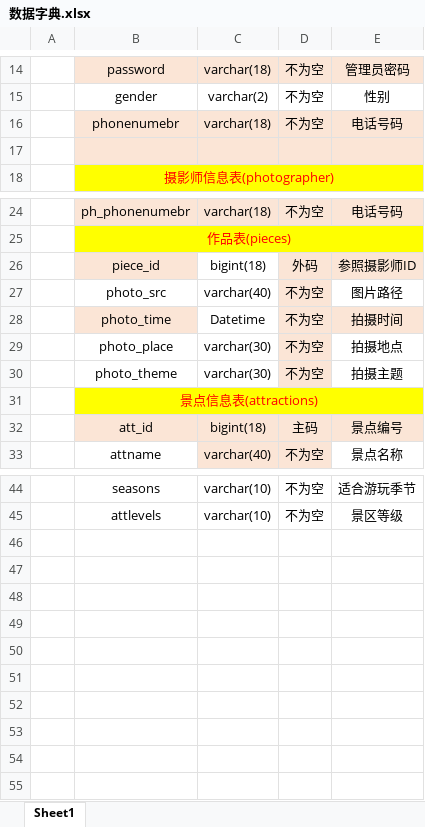
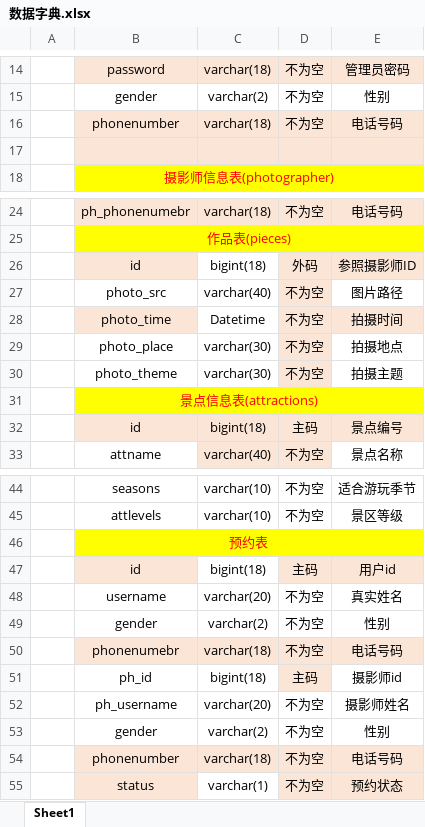
Before and after one commit to ujn-jike1802/ING-Travel_private_follow_up_booking_system, an Excel workbook: 数据字典.xlsx, sheet Sheet1, drawn as a sheet; only a part is shown, gaps mark what is left out; values as stored, in another font and other column widths than the file's, no borders; the diff names each change by its address in the sheet, - before the commit and + after, or states it on an @@ line.

```diff
--- a/数据字典.xlsx (sheet Sheet1)
+++ b/数据字典.xlsx (sheet Sheet1)
-B16: phonenumebr
+B16: phonenumber
-B26: piece_id
+B26: id
-B32: att_id
+B32: id
+row 46:  | 预约表
+row 47:  | id | bigint(18) | 主码 | 用户id
+row 48:  | username | varchar(20) | 不为空 | 真实姓名
+row 49:  | gender | varchar(2) | 不为空 | 性别
+row 50:  | phonenumebr | varchar(18) | 不为空 | 电话号码
+row 51:  | ph_id | bigint(18) | 主码 | 摄影师id
+row 52:  | ph_username | varchar(20) | 不为空 | 摄影师姓名
+row 53:  | gender | varchar(2) | 不为空 | 性别
+row 54:  | phonenumber | varchar(18) | 不为空 | 电话号码
+row 55:  | status | varchar(1) | 不为空 | 预约状态
```
Also changed, not shown: 1 other file.
